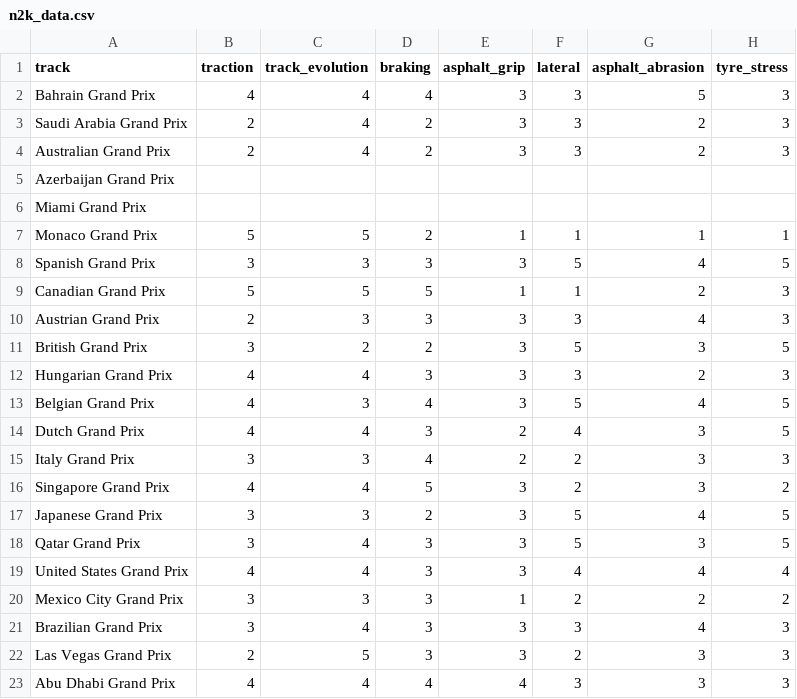
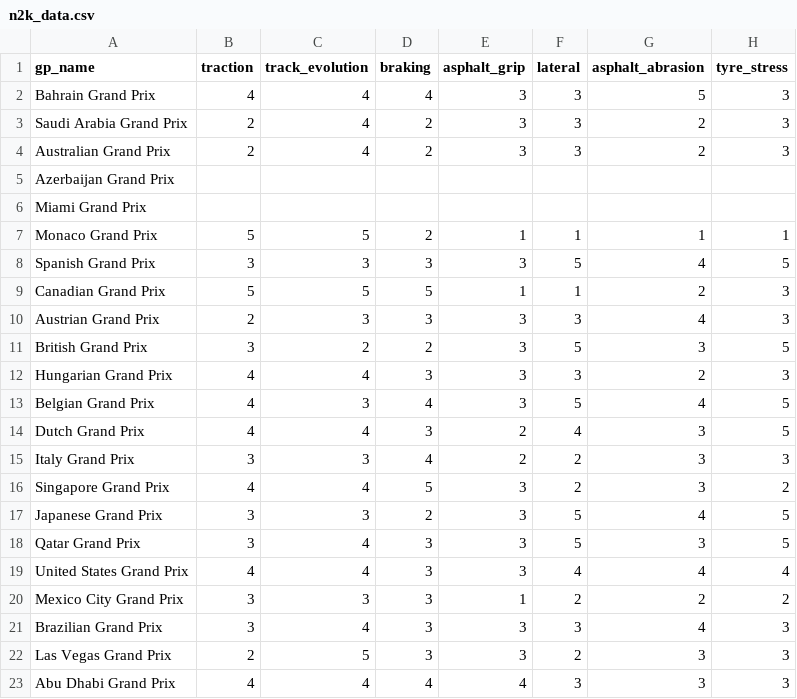
Before and after one commit to ARCadete21/Capstone-Project, a CSV file: n2k_data.csv, drawn as a sheet; only a part is shown; the diff names each change by its address in the sheet, - before the commit and + after, or states it on an @@ line.

Commit message:
updated a name in the df for simplicity?

```diff
--- a/n2k_data.csv
+++ b/n2k_data.csv
-A1: track
+A1: gp_name
```
Also changed, not shown: 1 other file.
